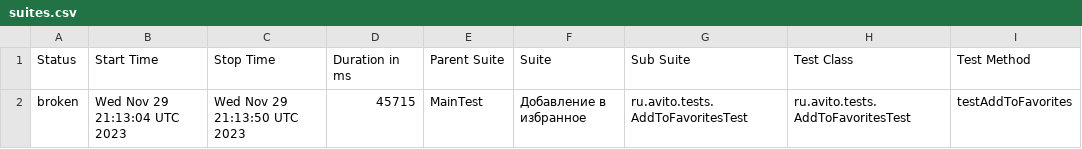
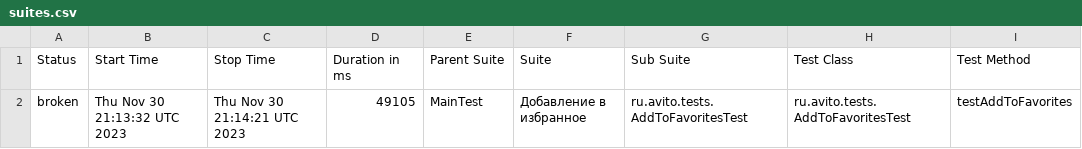
Before and after one commit to Doma-Sapiens/test-web, a CSV file: data/suites.csv, drawn as a sheet; only a part is shown; the diff names each change by its address in the sheet, - before the commit and + after, or states it on an @@ line.

```diff
--- a/data/suites.csv
+++ b/data/suites.csv
-B2 (Start Time): Wed Nov 29 21:13:04 UTC 2023
+B2 (Start Time): Thu Nov 30 21:13:32 UTC 2023
-C2 (Stop Time): Wed Nov 29 21:13:50 UTC 2023
+C2 (Stop Time): Thu Nov 30 21:14:21 UTC 2023
-D2 (Duration in ms): 45715
+D2 (Duration in ms): 49105
```
Also changed, not shown: 23 other files.
